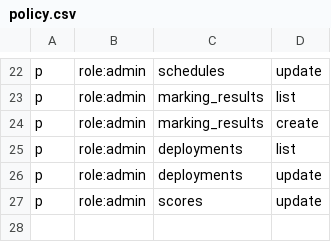
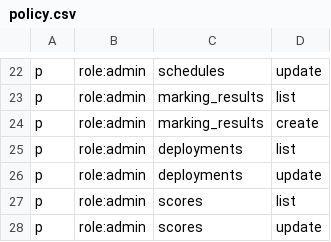
Before and after one commit to ictsc/ictsc-regalia, a CSV file: backend/scoreserver/admin/auth/policy.csv, drawn as a sheet; only a part is shown, gaps mark what is left out.

Commit message:
feat: implement admin.v1.RankingService

```diff
--- a/backend/scoreserver/admin/auth/policy.csv
+++ b/backend/scoreserver/admin/auth/policy.csv
@@ -26,2 +26,3 @@ p, role:admin, deployments, list
 p, role:admin, deployments, update
+p, role:admin, scores, list
 p, role:admin, scores, update
```
Also changed, not shown: 5 other files.
